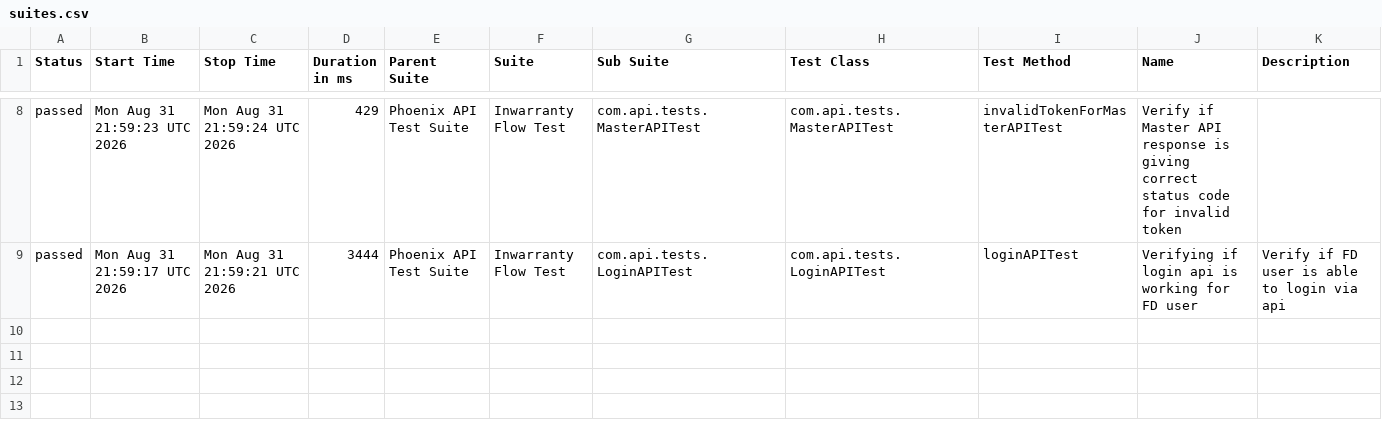
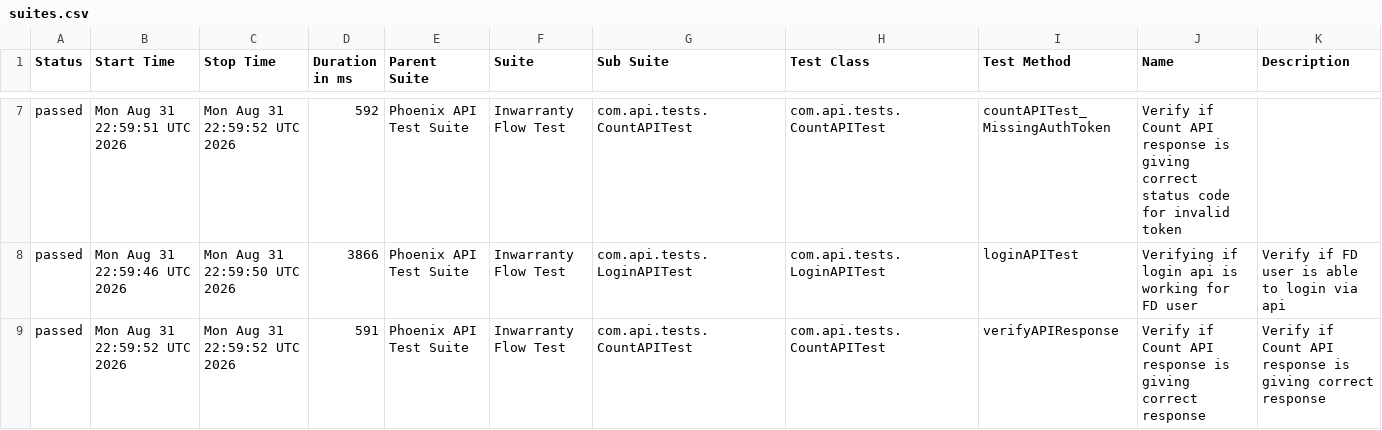
Before and after one commit to rounit/PhoenixTestAutomationFramework, a CSV file: data/suites.csv, drawn as a sheet; only a part is shown, gaps mark what is left out; the diff covers the shown part only.

```diff
--- a/data/suites.csv
+++ b/data/suites.csv
@@ -8,2 +7,3 @@
-"passed","Mon Aug 31 21:59:23 UTC 2026","Mon Aug 31 21:59:24 UTC 2026","429","Phoenix API Test Suite","Inwarranty Flow Test","com.api.tests.MasterAPITest","com.api.tests.MasterAPITest","invalidTokenForMasterAPITest","Verify if Master API response is giving correct status code for invalid token",""
-"passed","Mon Aug 31 21:59:17 UTC 2026","Mon Aug 31 21:59:21 UTC 2026","3444","Phoenix API Test Suite","Inwarranty Flow Test","com.api.tests.LoginAPITest","com.api.tests.LoginAPITest","loginAPITest","Verifying if login api is working for FD user","Verify if FD user is able to login via api"
+"passed","Mon Aug 31 22:59:51 UTC 2026","Mon Aug 31 22:59:52 UTC 2026","592","Phoenix API Test Suite","Inwarranty Flow Test","com.api.tests.CountAPITest","com.api.tests.CountAPITest","countAPITest_MissingAuthToken","Verify if Count API response is giving correct status code for invalid token",""
+"passed","Mon Aug 31 22:59:46 UTC 2026","Mon Aug 31 22:59:50 UTC 2026","3866","Phoenix API Test Suite","Inwarranty Flow Test","com.api.tests.LoginAPITest","com.api.tests.LoginAPITest","loginAPITest","Verifying if login api is working for FD user","Verify if FD user is able to login via api"
+"passed","Mon Aug 31 22:59:52 UTC 2026","Mon Aug 31 22:59:52 UTC 2026","591","Phoenix API Test Suite","Inwarranty Flow Test","com.api.tests.CountAPITest","com.api.tests.CountAPITest","verifyAPIResponse","Verify if Count API response is giving correct response","Verify if Count API response is giving correct response"
```
Also changed, not shown: 1 removed row and 30 edited cells elsewhere in this file, data/behaviors.csv, 51 other files.
